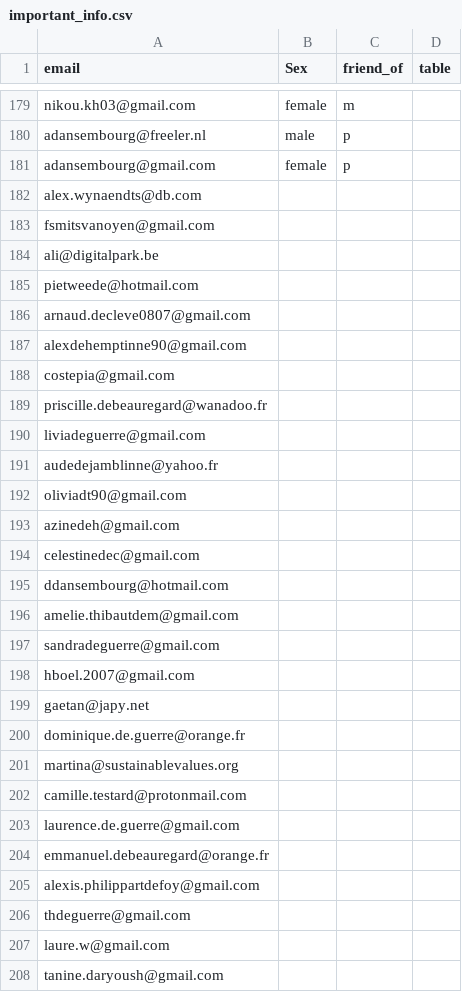
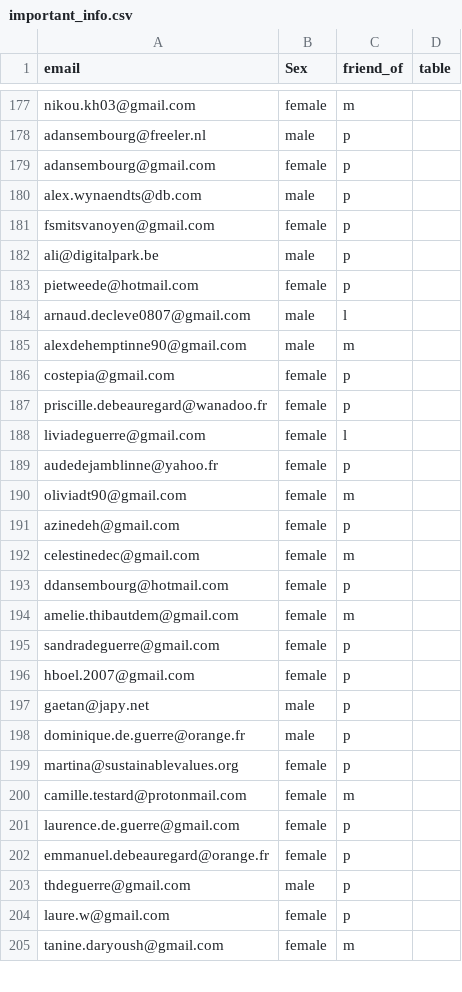
Before and after one commit to mat2m10/mavia, a CSV file: notebooks/important_info.csv, drawn as a sheet; only a part is shown, gaps mark what is left out; the diff covers the shown part only.

```diff
--- a/notebooks/important_info.csv
+++ b/notebooks/important_info.csv
@@ -181,28 +179,27 @@ adansembourg@freeler.nl,male,p,
 adansembourg@gmail.com,female,p,
-alex.wynaendts@db.com,,,
-fsmitsvanoyen@gmail.com,,,
-ali@digitalpark.be,,,
-pietweede@hotmail.com,,,
-arnaud.decleve0807@gmail.com,,,
-alexdehemptinne90@gmail.com,,,
-costepia@gmail.com,,,
-priscille.debeauregard@wanadoo.fr,,,
-liviadeguerre@gmail.com,,,
-audedejamblinne@yahoo.fr,,,
-oliviadt90@gmail.com,,,
-azinedeh@gmail.com,,,
-celestinedec@gmail.com,,,
-ddansembourg@hotmail.com,,,
-amelie.thibautdem@gmail.com,,,
-sandradeguerre@gmail.com,,,
-hboel.2007@gmail.com,,,
-gaetan@japy.net,,,
-dominique.de.guerre@orange.fr,,,
-martina@sustainablevalues.org,,,
-camille.testard@protonmail.com,,,
-laurence.de.guerre@gmail.com,,,
-emmanuel.debeauregard@orange.fr,,,
-alexis.philippartdefoy@gmail.com,,,
-thdeguerre@gmail.com,,,
-laure.w@gmail.com,,,
-tanine.daryoush@gmail.com,,,
+alex.wynaendts@db.com,male,p,
+fsmitsvanoyen@gmail.com,female,p,
+ali@digitalpark.be,male,p,
+pietweede@hotmail.com,female,p,
+arnaud.decleve0807@gmail.com,male,l,
+alexdehemptinne90@gmail.com,male,m,
+costepia@gmail.com,female,p,
+priscille.debeauregard@wanadoo.fr,female,p,
+liviadeguerre@gmail.com,female,l,
+audedejamblinne@yahoo.fr,female,p,
+oliviadt90@gmail.com,female,m,
+azinedeh@gmail.com,female,p,
+celestinedec@gmail.com,female,m,
+ddansembourg@hotmail.com,female,p,
+amelie.thibautdem@gmail.com,female,m,
+sandradeguerre@gmail.com,female,p,
+hboel.2007@gmail.com,female,p,
+gaetan@japy.net,male,p,
+dominique.de.guerre@orange.fr,male,p,
+martina@sustainablevalues.org,female,p,
+camille.testard@protonmail.com,female,m,
+laurence.de.guerre@gmail.com,female,p,
+emmanuel.debeauregard@orange.fr,female,p,
+thdeguerre@gmail.com,male,p,
+laure.w@gmail.com,female,p,
+tanine.daryoush@gmail.com,female,m,
```
Also changed, not shown: 5 removed rows and 42 edited cells elsewhere in this file, notebooks/seating_cleaned.csv, notebooks/seatings.csv, 2 other files.
